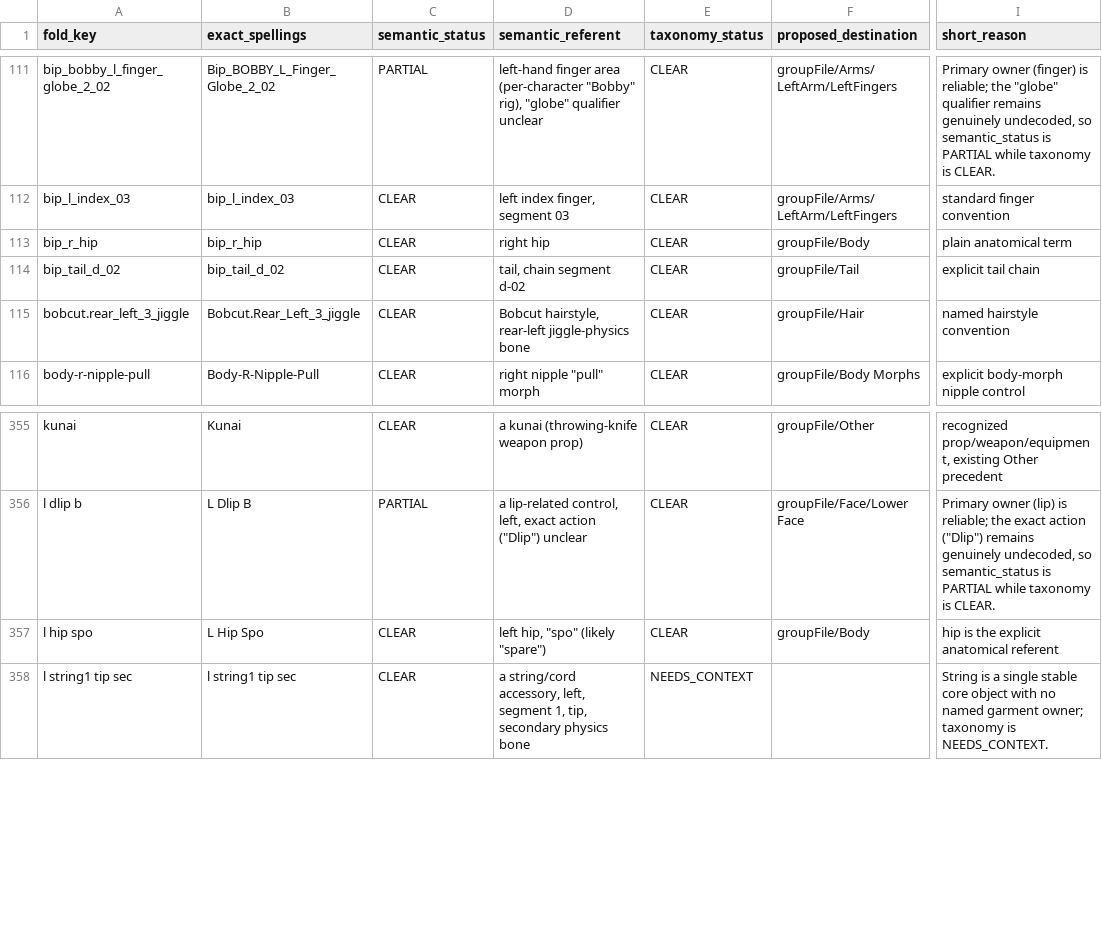
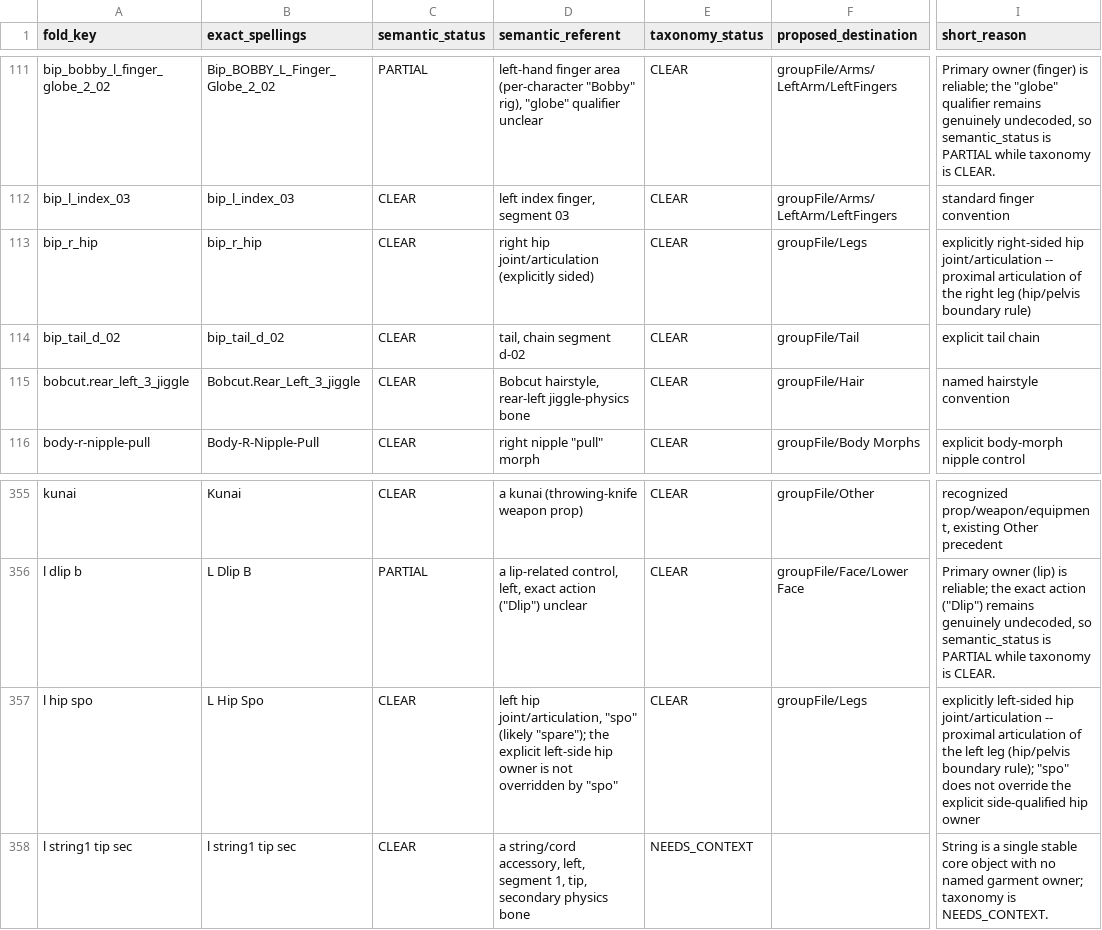
Before and after one commit to chadchan3d/sfm-animation-groups-master, a TSV file: PHASE2_SEMANTIC_PILOT_500_FINAL.tsv, drawn as a sheet; only a part is shown, gaps mark what is left out; the diff names each change by its address in the sheet, - before the commit and + after, or states it on an @@ line.

```diff
--- a/PHASE2_SEMANTIC_PILOT_500_FINAL.tsv
+++ b/PHASE2_SEMANTIC_PILOT_500_FINAL.tsv
-D113 (semantic_referent): right hip
+D113 (semantic_referent): right hip joint/articulation (explicitly sided)
-F113 (proposed_destination): groupFile/Body
+F113 (proposed_destination): groupFile/Legs
-I113 (short_reason): plain anatomical term
+I113 (short_reason): explicitly right-sided hip joint/articulation -- proximal articulation of the right leg (hip/pelvis boundary rule)
-D357 (semantic_referent): left hip, "spo" (likely "spare")
+D357 (semantic_referent): left hip joint/articulation, "spo" (likely "spare"); the explicit left-side hip owner is not overridden by "spo"
-F357 (proposed_destination): groupFile/Body
+F357 (proposed_destination): groupFile/Legs
-I357 (short_reason): hip is the explicit anatomical referent
+I357 (short_reason): explicitly left-sided hip joint/articulation -- proximal articulation of the left leg (hip/pelvis boundary rule); "spo" does not override the explicit side-qualified hip owner
```
Also changed, not shown: PHASE2_SEMANTIC_LEDGER.tsv, 6 other files.
